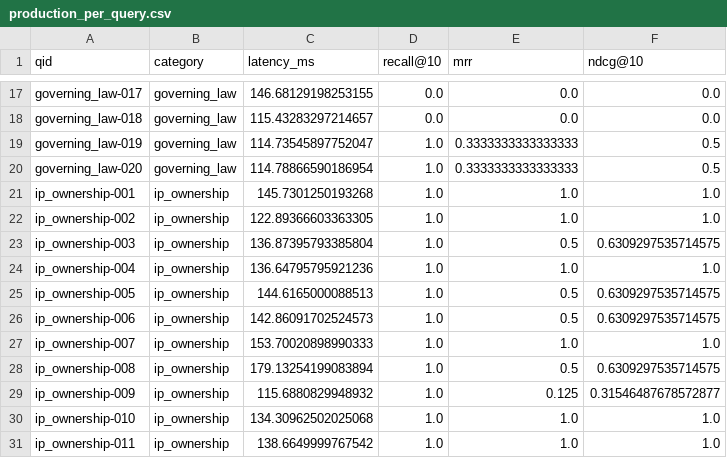
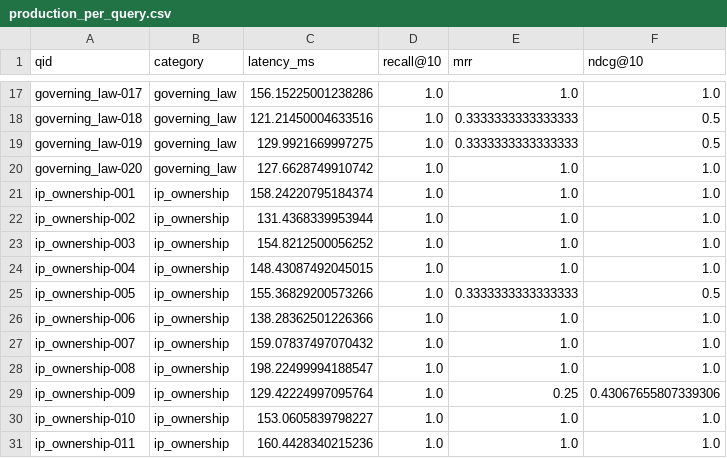
Before and after one commit to aisa-tech/groundtruth, a CSV file: results/production_per_query.csv, drawn as a sheet; only a part is shown, gaps mark what is left out; the diff covers the shown part only; the diff names each change by its address in the sheet, - before the commit and + after, or states it on an @@ line.

```diff
--- a/results/production_per_query.csv
+++ b/results/production_per_query.csv
-C17 (latency_ms): 146.68129198253155
+C17 (latency_ms): 156.15225001238286
-D17:D18 (recall@10): 0.0
+D17:D18 (recall@10): 1.0
-E17 (mrr): 0.0
+E17 (mrr): 1.0
-F17 (ndcg@10): 0.0
+F17 (ndcg@10): 1.0
-C18 (latency_ms): 115.43283297214657
+C18 (latency_ms): 121.21450004633516
-E18 (mrr): 0.0
+E18 (mrr): 0.3333333333333333
-F18 (ndcg@10): 0.0
+F18 (ndcg@10): 0.5
-C19 (latency_ms): 114.73545897752047
+C19 (latency_ms): 129.9921669997275
-C20 (latency_ms): 114.78866590186954
+C20 (latency_ms): 127.6628749910742
-E20 (mrr): 0.3333333333333333
+E20 (mrr): 1.0
-F20 (ndcg@10): 0.5
+F20 (ndcg@10): 1.0
-C21 (latency_ms): 145.7301250193268
+C21 (latency_ms): 158.24220795184374
-C22 (latency_ms): 122.89366603363305
+C22 (latency_ms): 131.4368339953944
-C23 (latency_ms): 136.87395793385804
+C23 (latency_ms): 154.8212500056252
-E23 (mrr): 0.5
+E23 (mrr): 1.0
-F23 (ndcg@10): 0.6309297535714575
+F23 (ndcg@10): 1.0
-C24 (latency_ms): 136.64795795921236
+C24 (latency_ms): 148.43087492045015
-C25 (latency_ms): 144.6165000088513
+C25 (latency_ms): 155.36829200573266
-E25 (mrr): 0.5
+E25 (mrr): 0.3333333333333333
-F25 (ndcg@10): 0.6309297535714575
+F25 (ndcg@10): 0.5
-C26 (latency_ms): 142.86091702524573
+C26 (latency_ms): 138.28362501226366
-E26 (mrr): 0.5
+E26 (mrr): 1.0
-F26 (ndcg@10): 0.6309297535714575
+F26 (ndcg@10): 1.0
-C27 (latency_ms): 153.70020898990333
+C27 (latency_ms): 159.07837497070432
-C28 (latency_ms): 179.13254199083894
+C28 (latency_ms): 198.22499994188547
-E28 (mrr): 0.5
+E28 (mrr): 1.0
-F28 (ndcg@10): 0.6309297535714575
+F28 (ndcg@10): 1.0
-C29 (latency_ms): 115.6880829948932
+C29 (latency_ms): 129.42224997095764
-E29 (mrr): 0.125
+E29 (mrr): 0.25
-F29 (ndcg@10): 0.31546487678572877
+F29 (ndcg@10): 0.43067655807339306
-C30 (latency_ms): 134.30962502025068
+C30 (latency_ms): 153.0605839798227
-C31 (latency_ms): 138.6649999767542
+C31 (latency_ms): 160.4428340215236
```
Also changed, not shown: 161 edited cells elsewhere in this file, 7 other files.
